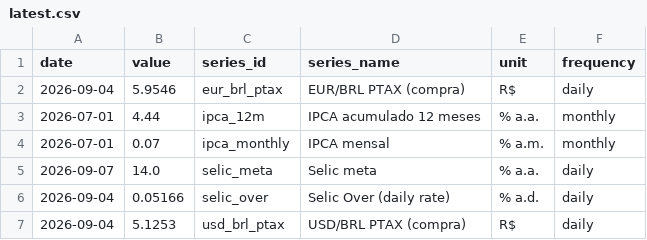
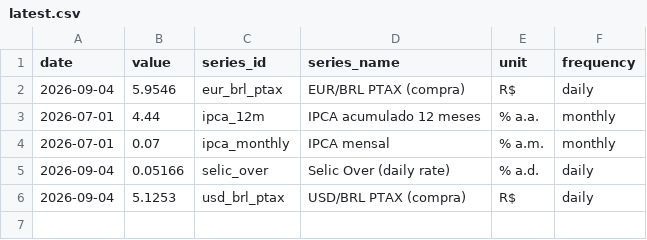
Before and after one commit to vinimabreu/bcb-data-pipeline, a CSV file: data/latest.csv, drawn as a sheet.

```diff
--- a/data/latest.csv
+++ b/data/latest.csv
@@ -4,3 +4,2 @@ date,value,series_id,series_name,unit,frequency
 2026-07-01,0.07,ipca_monthly,IPCA mensal,% a.m.,monthly
-2026-09-07,14.0,selic_meta,Selic meta,% a.a.,daily
 2026-09-04,0.05166,selic_over,Selic Over (daily rate),% a.d.,daily
```
Also changed, not shown: 1 other file.
